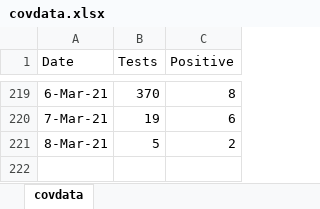
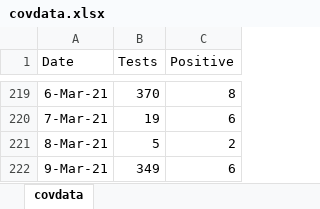
Before and after one commit to ESunRoc/URCovDashboard, an Excel workbook: covdata.xlsx, sheet covdata, drawn as a sheet; only a part is shown, gaps mark what is left out; values as stored, in another font and other column widths than the file's, no borders; the diff names each change by its address in the sheet, - before the commit and + after, or states it on an @@ line.

Commit message:
3/9

```diff
--- a/covdata.xlsx (sheet covdata)
+++ b/covdata.xlsx (sheet covdata)
+row 222: 9-Mar-21 | 349 | 6
```
